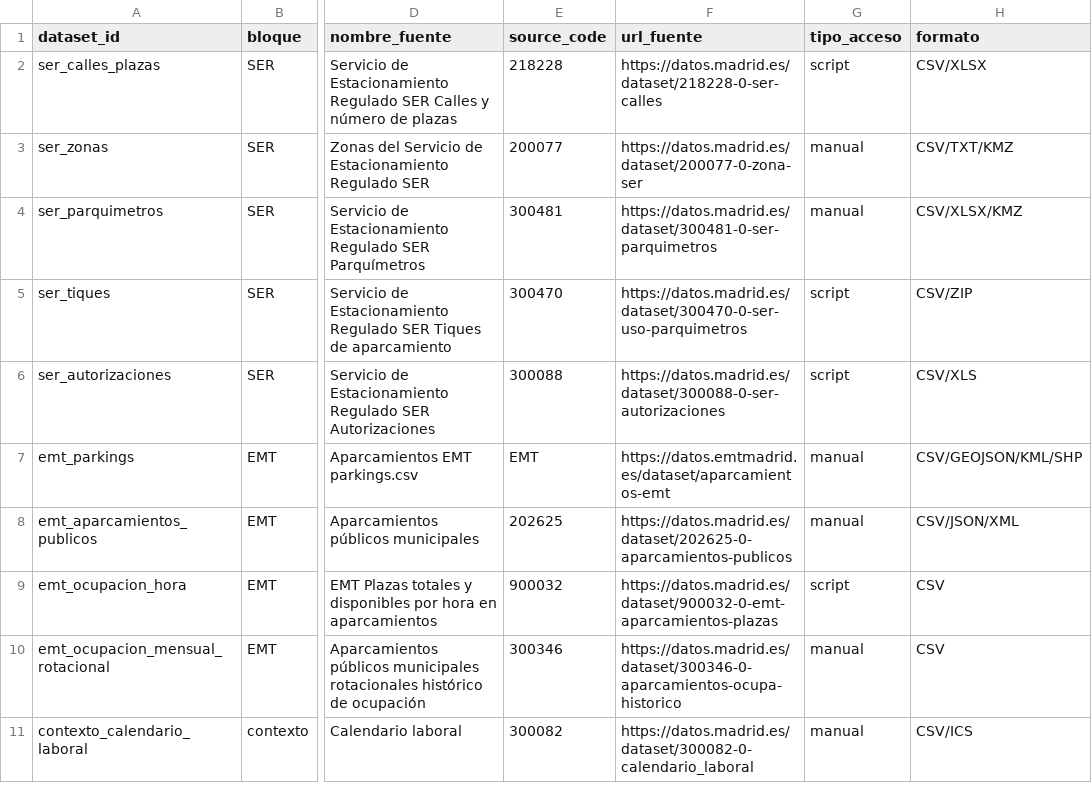
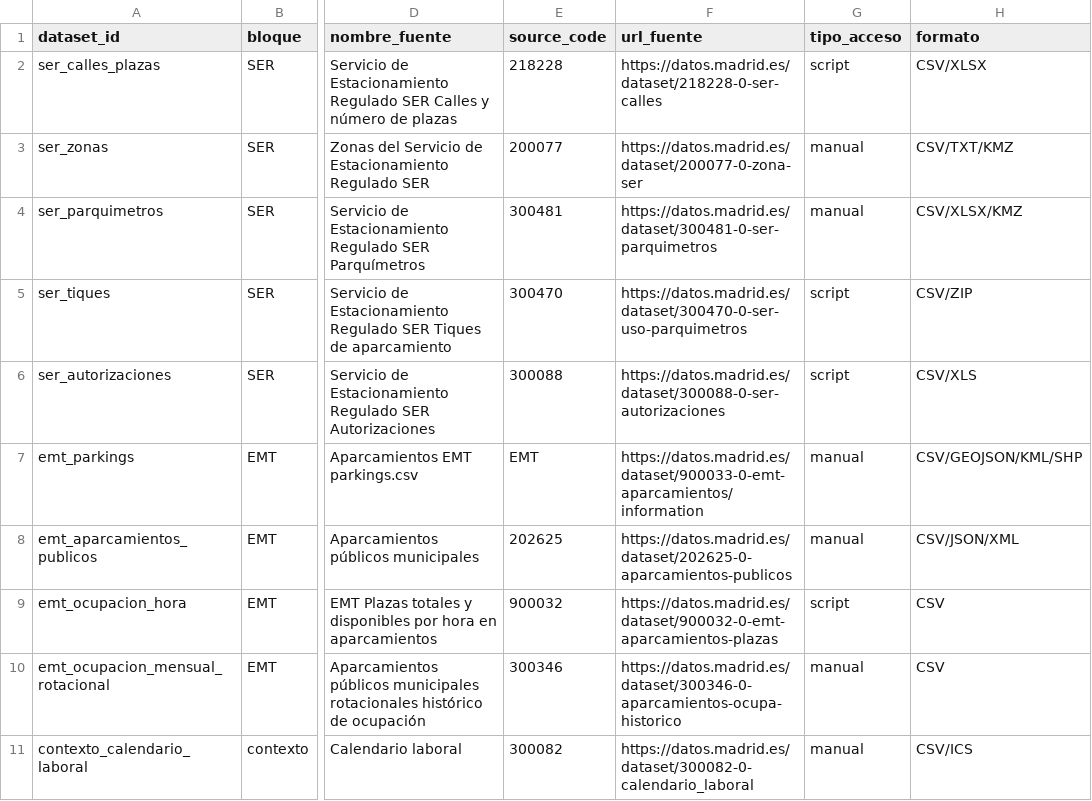
Before and after one commit to hugoramirovilla-boop/TFM_parking_madrid, a CSV file: data_catalog.csv, drawn as a sheet; only a part is shown, gaps mark what is left out; the diff names each change by its address in the sheet, - before the commit and + after, or states it on an @@ line.

Commit message:
Update EMT parkings source URL

```diff
--- a/data_catalog.csv
+++ b/data_catalog.csv
-F7 (url_fuente): https://datos.emtmadrid.es/dataset/aparcamientos-emt
+F7 (url_fuente): https://datos.madrid.es/dataset/900033-0-emt-aparcamientos/information
```
